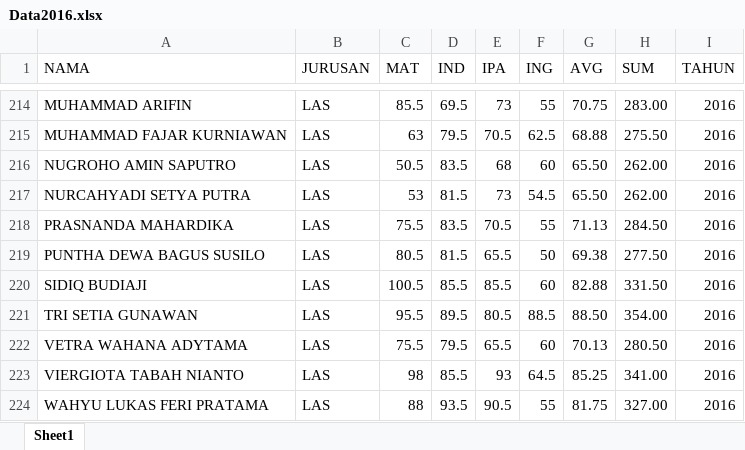
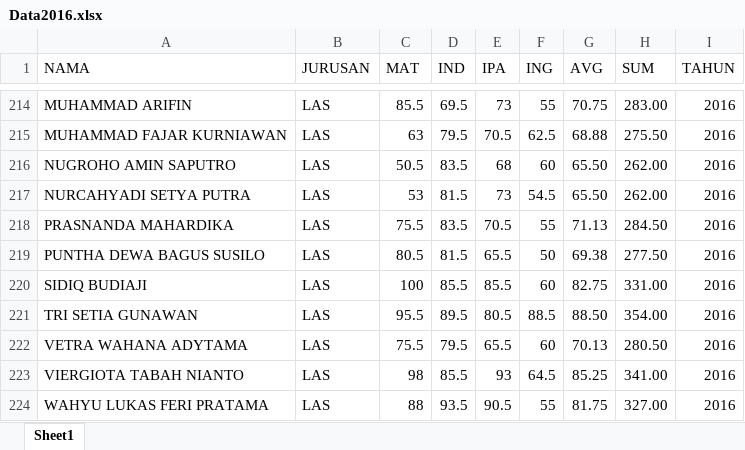
Before and after one commit to widifirmaan/PenjurusanSMKMatlab-Skripsi-, an Excel workbook: Data Source/RAW/Data2016.xlsx, sheet Sheet1, drawn as a sheet; only a part is shown, gaps mark what is left out; values as stored, in another font and other column widths than the file's, no borders; the diff names each change by its address in the sheet, - before the commit and + after, or states it on an @@ line.

```diff
--- a/Data Source/RAW/Data2016.xlsx (sheet Sheet1)
+++ b/Data Source/RAW/Data2016.xlsx (sheet Sheet1)
-C220 (MAT): 100.5
+C220 (MAT): 100
-G220 (AVG): 82.88
+G220 (AVG): 82.75
-H220 (SUM): 331.50
+H220 (SUM): 331.00
```
Also changed, not shown: 13 other files.
